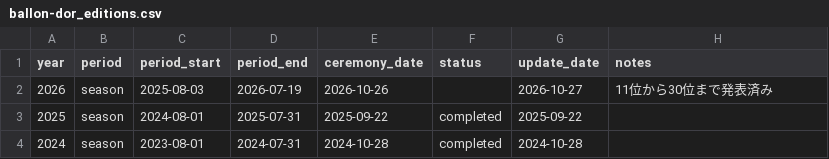
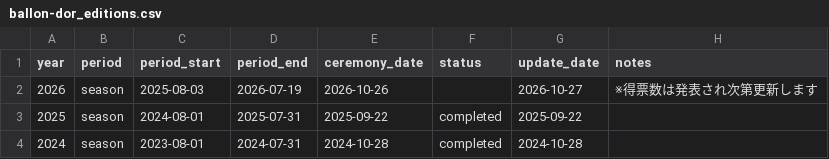
Before and after one commit to football-archive/start, a CSV file: src/data/ballon-dor_editions.csv, drawn as a sheet; only a part is shown.

Commit message:
awards update

```diff
--- a/src/data/ballon-dor_editions.csv
+++ b/src/data/ballon-dor_editions.csv
@@ -1,3 +1,3 @@
 year,period,period_start,period_end,ceremony_date,status,update_date,notes
-2026,season,2025-08-03,2026-07-19,2026-10-26,,2026-10-27,11位から30位まで発表済み
+2026,season,2025-08-03,2026-07-19,2026-10-26,,2026-10-27,※得票数は発表され次第更新します
 2025,season,2024-08-01,2025-07-31,2025-09-22,completed,2025-09-22,
```
